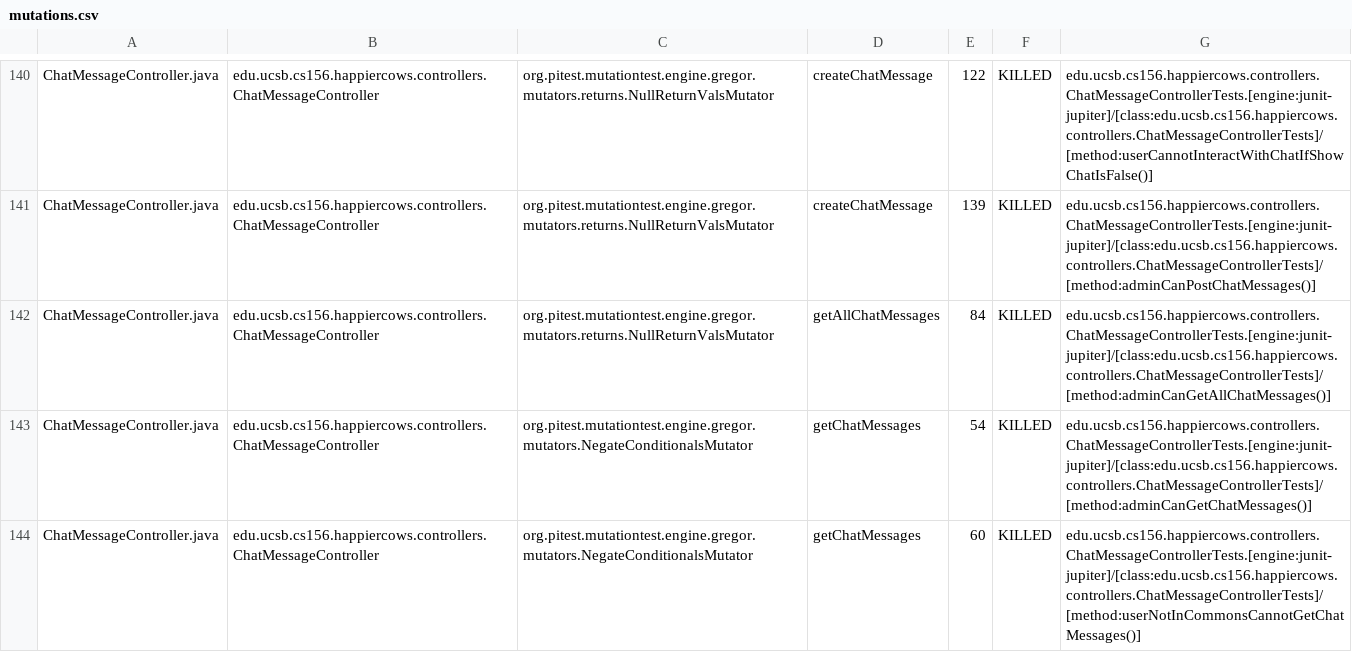
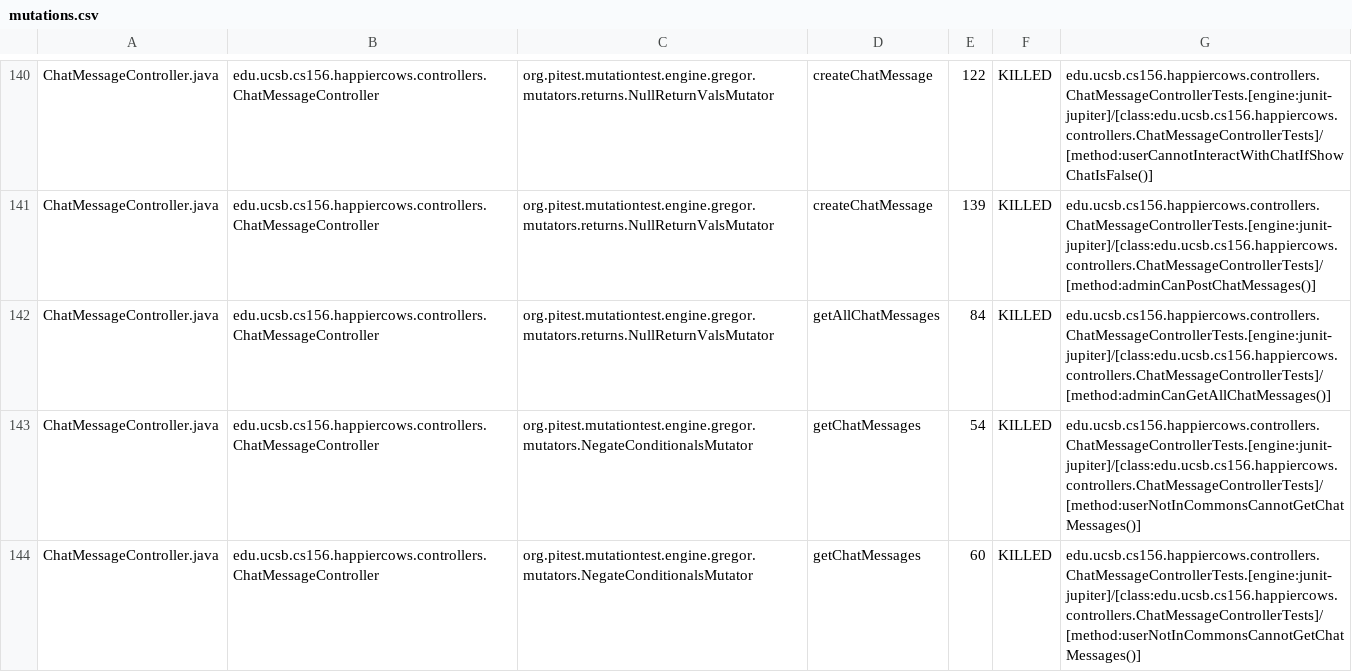
Before and after one commit to ucsb-cs156-f24/proj-happycows-f24-11, a CSV file: prs/53/pitest/mutations.csv, drawn as a sheet; only a part is shown, gaps mark what is left out; the diff covers the shown part only.

Commit message:
Deploying to gh-pages from @ ucsb-cs156-f24/proj-happycows-f24-11@273cd0e90142a46192bac383356ae2f2937e3d49 🚀

```diff
--- a/prs/53/pitest/mutations.csv
+++ b/prs/53/pitest/mutations.csv
@@ -142,3 +142,3 @@ ChatMessageController.java,edu.ucsb.cs156.happiercows.controllers.ChatMessageCon
 ChatMessageController.java,edu.ucsb.cs156.happiercows.controllers.ChatMessageController,org.pitest.mutationtest.engine.gregor.mutators.returns.NullReturnValsMutator,getAllChatMessages,84,KILLED,edu.ucsb.cs156.happiercows.controllers.ChatMessageControllerTests.[engine:junit-jupiter]/[class:edu.ucsb.cs156.happiercows.controllers.ChatMessageControllerTests]/[method:adminCanGetAllChatMessages()]
-ChatMessageController.java,edu.ucsb.cs156.happiercows.controllers.ChatMessageController,org.pitest.mutationtest.engine.gregor.mutators.NegateConditionalsMutator,getChatMessages,54,KILLED,edu.ucsb.cs156.happiercows.controllers.ChatMessageControllerTests.[engine:junit-jupiter]/[class:edu.ucsb.cs156.happiercows.controllers.ChatMessageControllerTests]/[method:adminCanGetChatMessages()]
+ChatMessageController.java,edu.ucsb.cs156.happiercows.controllers.ChatMessageController,org.pitest.mutationtest.engine.gregor.mutators.NegateConditionalsMutator,getChatMessages,54,KILLED,edu.ucsb.cs156.happiercows.controllers.ChatMessageControllerTests.[engine:junit-jupiter]/[class:edu.ucsb.cs156.happiercows.controllers.ChatMessageControllerTests]/[method:userNotInCommonsCannotGetChatMessages()]
 ChatMessageController.java,edu.ucsb.cs156.happiercows.controllers.ChatMessageController,org.pitest.mutationtest.engine.gregor.mutators.NegateConditionalsMutator,getChatMessages,60,KILLED,edu.ucsb.cs156.happiercows.controllers.ChatMessageControllerTests.[engine:junit-jupiter]/[class:edu.ucsb.cs156.happiercows.controllers.ChatMessageControllerTests]/[method:userNotInCommonsCannotGetChatMessages()]
```
Also changed, not shown: 38 edited cells elsewhere in this file, 51 other files.
